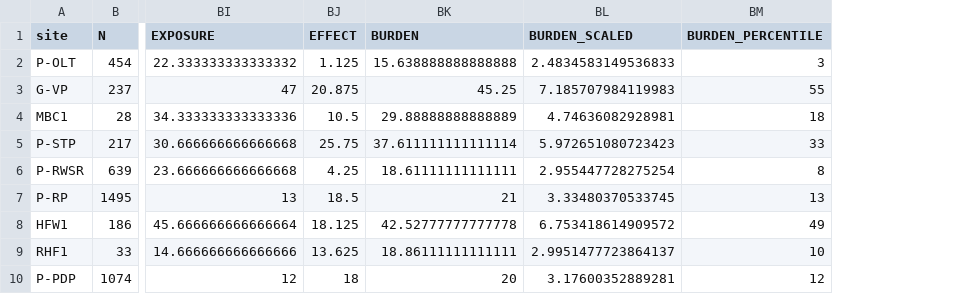
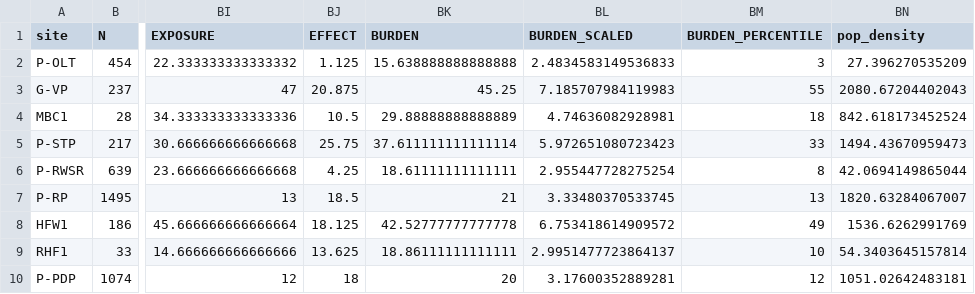
Before and after one commit to yasminehentati/wa_uwin, a CSV file: data/covariates/vegan_sites_all_covs.csv, drawn as a sheet; only a part is shown, gaps mark what is left out; the diff names each change by its address in the sheet, - before the commit and + after, or states it on an @@ line.

```diff
--- a/data/covariates/vegan_sites_all_covs.csv
+++ b/data/covariates/vegan_sites_all_covs.csv
+column BN (pop_density), rows 2-10: 27.396270535209 | 2080.67204402043 | 842.618173452524 | 1494.43670959473 | 42.0694149865044 | 1820.63284067007 | 1536.6262991769 | 54.3403645157814 | 1051.02642483181
```
Also changed, not shown: 7 other files.
